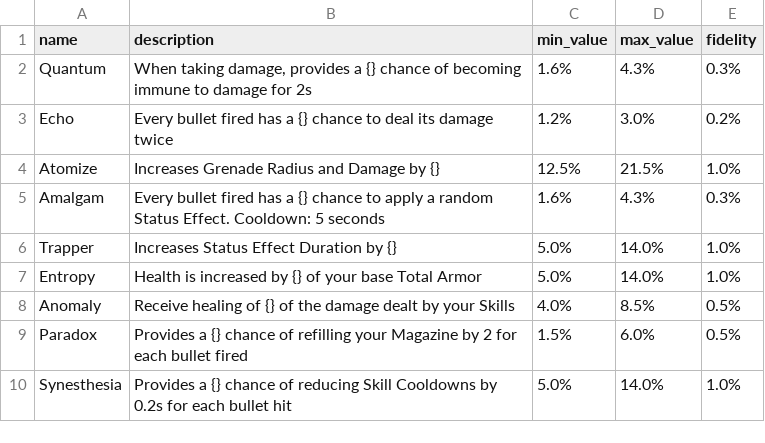
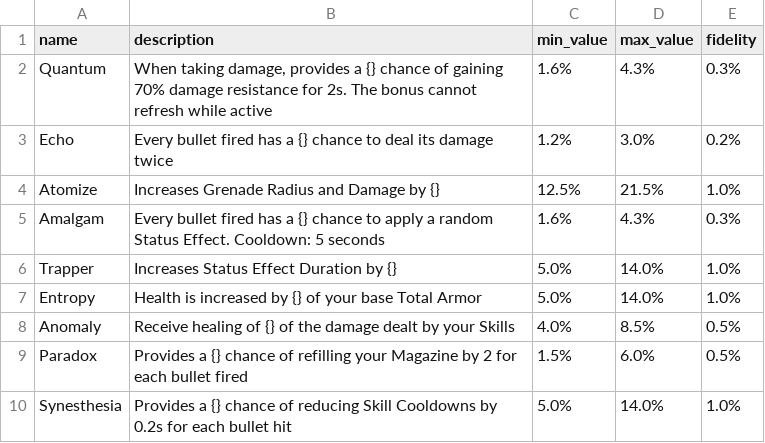
Before and after one commit to div2hub/game-data, a CSV file: augments.csv, drawn as a sheet.

```diff
--- a/augments.csv
+++ b/augments.csv
@@ -1,3 +1,3 @@
 name,description,min_value,max_value,fidelity
-Quantum,"When taking damage, provides a {} chance of becoming immune to damage for 2s",1.6%,4.3%,0.3%
+Quantum,"When taking damage, provides a {} chance of gaining 70% damage resistance for 2s. The bonus cannot refresh while active",1.6%,4.3%,0.3%
 Echo,Every bullet fired has a {} chance to deal its damage twice,1.2%,3.0%,0.2%
```
Also changed, not shown: attributes.csv, gear/gear_sets.csv, 4 other files.
